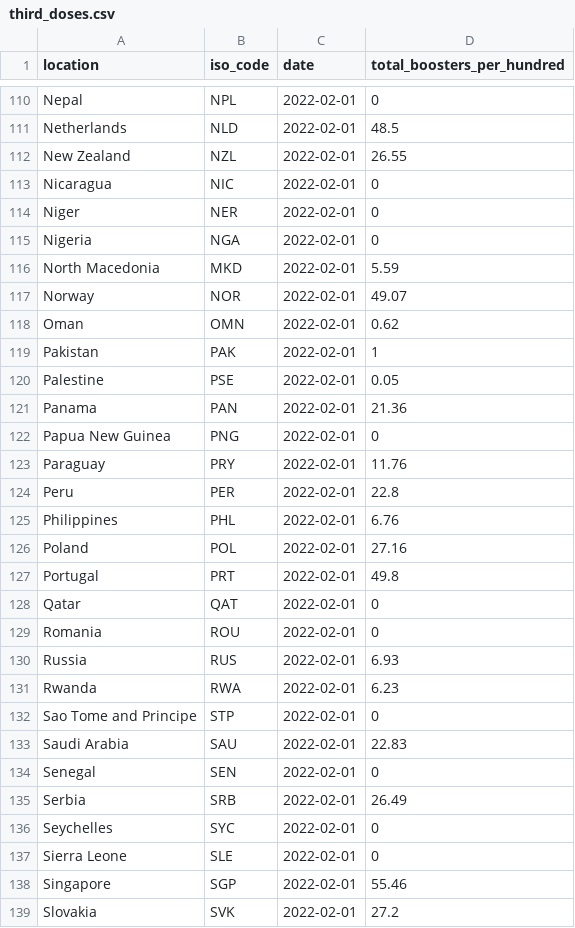
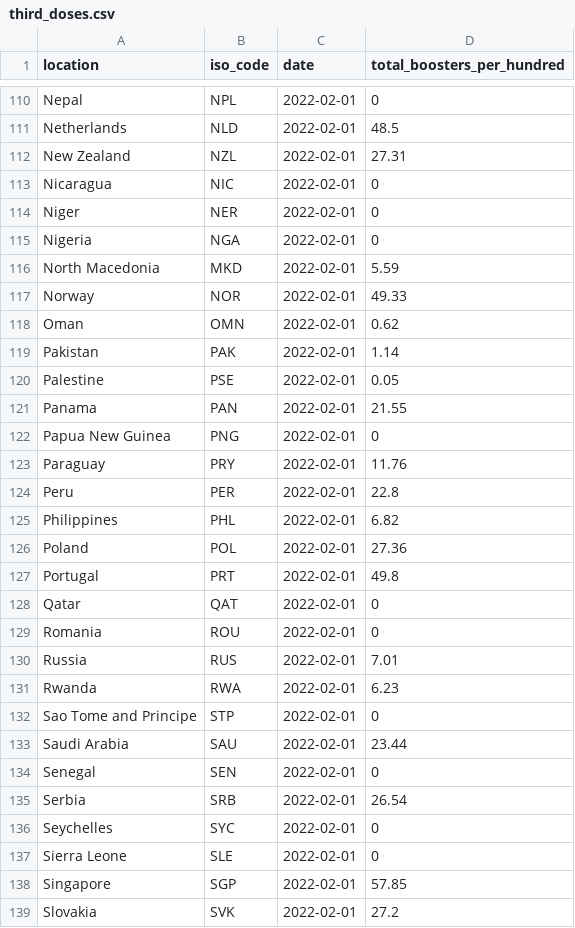
Before and after one commit to pixgarden/scrape-automation, a CSV file: third_doses.csv, drawn as a sheet; only a part is shown, gaps mark what is left out; the diff covers the shown part only.

```diff
--- a/third_doses.csv
+++ b/third_doses.csv
@@ -111,3 +111,3 @@ Nepal,NPL,2022-02-01,0
 Netherlands,NLD,2022-02-01,48.5
-New Zealand,NZL,2022-02-01,26.55
+New Zealand,NZL,2022-02-01,27.31
 Nicaragua,NIC,2022-02-01,0
@@ -116,7 +116,7 @@ Nigeria,NGA,2022-02-01,0
 North Macedonia,MKD,2022-02-01,5.59
-Norway,NOR,2022-02-01,49.07
+Norway,NOR,2022-02-01,49.33
 Oman,OMN,2022-02-01,0.62
-Pakistan,PAK,2022-02-01,1
+Pakistan,PAK,2022-02-01,1.14
 Palestine,PSE,2022-02-01,0.05
-Panama,PAN,2022-02-01,21.36
+Panama,PAN,2022-02-01,21.55
 Papua New Guinea,PNG,2022-02-01,0
@@ -124,4 +124,4 @@ Paraguay,PRY,2022-02-01,11.76
 Peru,PER,2022-02-01,22.8
-Philippines,PHL,2022-02-01,6.76
-Poland,POL,2022-02-01,27.16
+Philippines,PHL,2022-02-01,6.82
+Poland,POL,2022-02-01,27.36
 Portugal,PRT,2022-02-01,49.8
@@ -129,11 +129,11 @@ Qatar,QAT,2022-02-01,0
 Romania,ROU,2022-02-01,0
-Russia,RUS,2022-02-01,6.93
+Russia,RUS,2022-02-01,7.01
 Rwanda,RWA,2022-02-01,6.23
 Sao Tome and Principe,STP,2022-02-01,0
-Saudi Arabia,SAU,2022-02-01,22.83
+Saudi Arabia,SAU,2022-02-01,23.44
 Senegal,SEN,2022-02-01,0
-Serbia,SRB,2022-02-01,26.49
+Serbia,SRB,2022-02-01,26.54
 Seychelles,SYC,2022-02-01,0
 Sierra Leone,SLE,2022-02-01,0
-Singapore,SGP,2022-02-01,55.46
+Singapore,SGP,2022-02-01,57.85
 Slovakia,SVK,2022-02-01,27.2
```
Also changed, not shown: 49 edited cells elsewhere in this file, policy_vaxx.csv, 1 other file.
